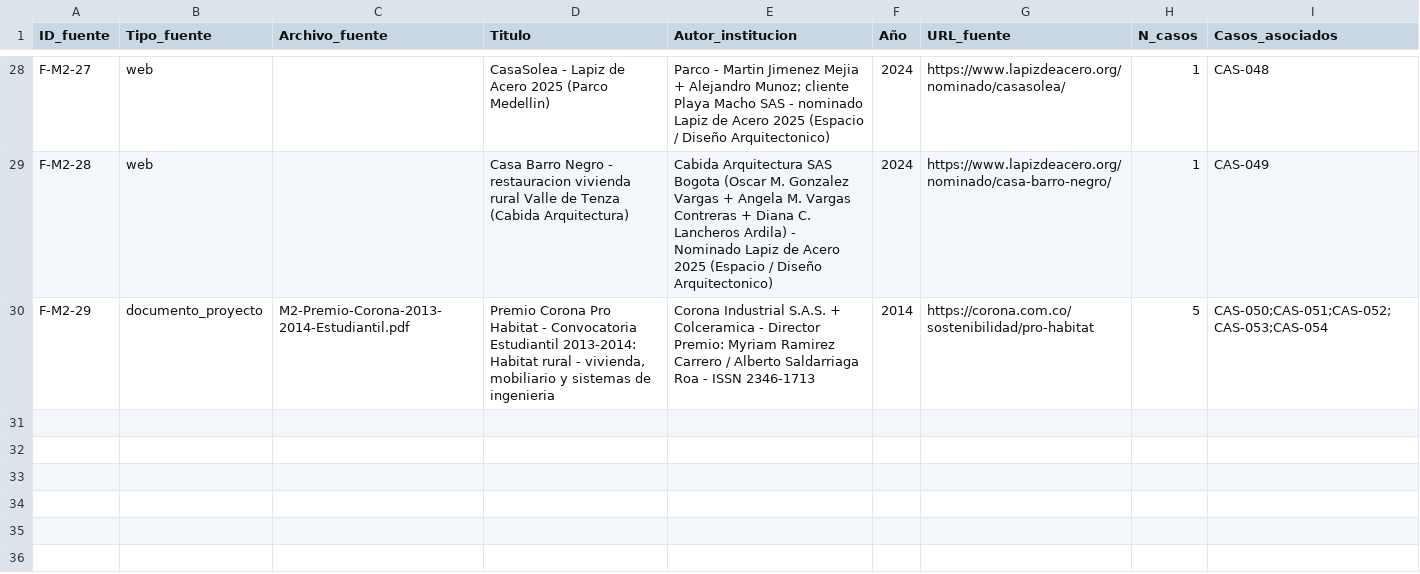
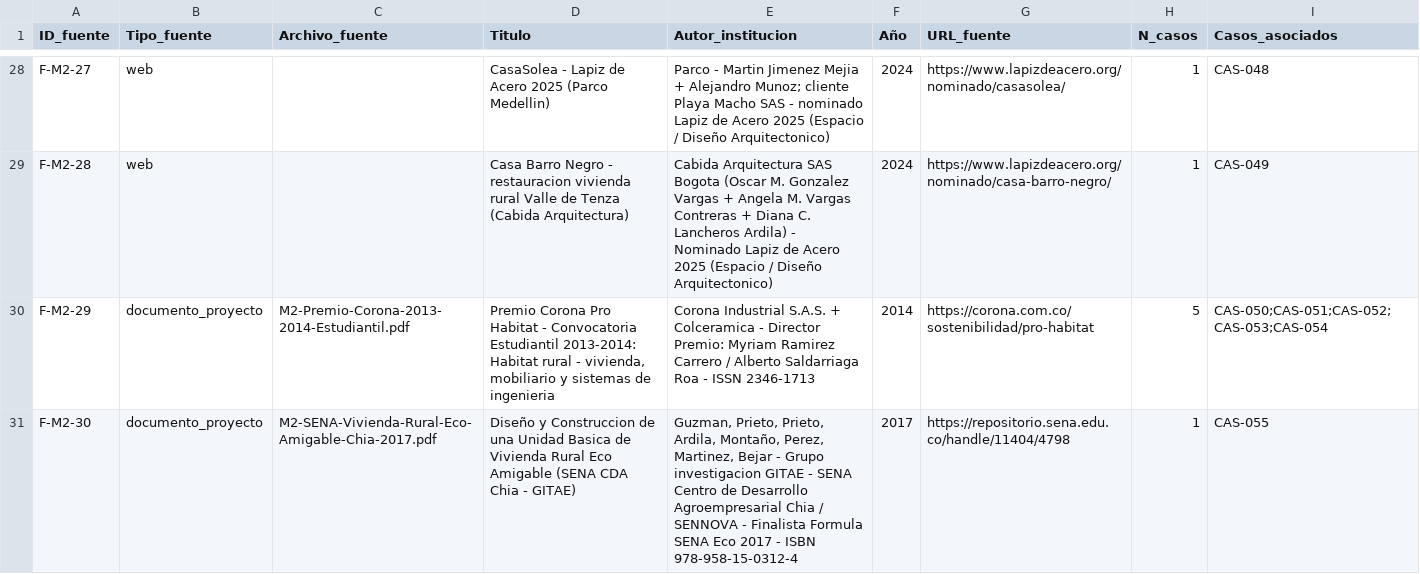
Before and after one commit to anamamoreno/Arquitectura-rural, a CSV file: docs/F0-Fuentes_casos.csv, drawn as a sheet; only a part is shown, gaps mark what is left out.

```diff
--- a/docs/F0-Fuentes_casos.csv
+++ b/docs/F0-Fuentes_casos.csv
@@ -30 +30,2 @@ F-M2-28,web,,Casa Barro Negro - restauracion vivienda rural Valle de Tenza (Cabi
 F-M2-29,documento_proyecto,M2-Premio-Corona-2013-2014-Estudiantil.pdf,"Premio Corona Pro Habitat - Convocatoria Estudiantil 2013-2014: Habitat rural - vivienda, mobiliario y sistemas de ingenieria",Corona Industrial S.A.S. + Colceramica - Director Premio: Myriam Ramirez Carrero / Alberto Saldarriaga Roa - ISSN 2346-1713,2014,https://corona.com.co/sostenibilidad/pro-habitat,5,CAS-050;CAS-051;CAS-052;CAS-053;CAS-054
+F-M2-30,documento_proyecto,M2-SENA-Vivienda-Rural-Eco-Amigable-Chia-2017.pdf,Diseño y Construccion de una Unidad Basica de Vivienda Rural Eco Amigable (SENA CDA Chia - GITAE),"Guzman, Prieto, Prieto, Ardila, Montaño, Perez, Martinez, Bejar - Grupo investigacion GITAE - SENA Centro de Desarrollo Agroempresarial Chia / SENNOVA - Finalista Formula SENA Eco 2017 - ISBN 978-958-15-0312-4",2017,https://repositorio.sena.edu.co/handle/11404/4798,1,CAS-055
```
Also changed, not shown: docs/F0-Matriz_casos_exito.csv, 1 other file.
